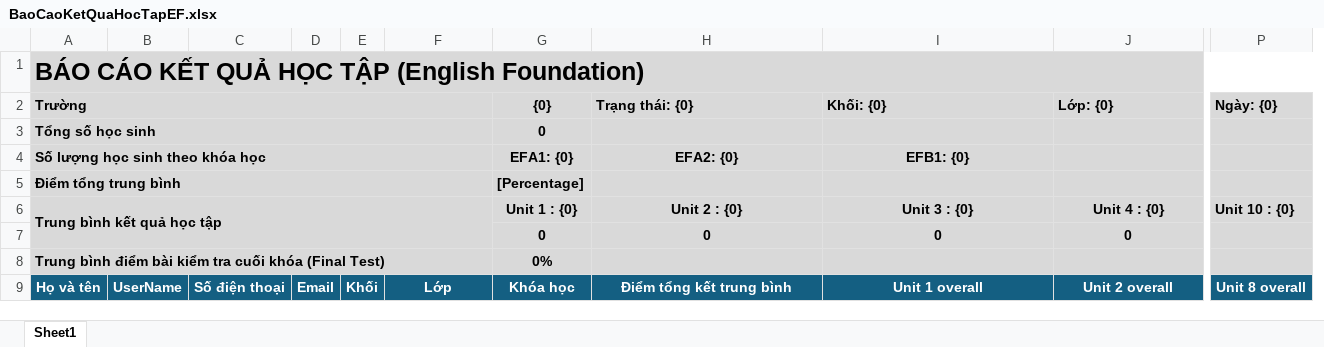
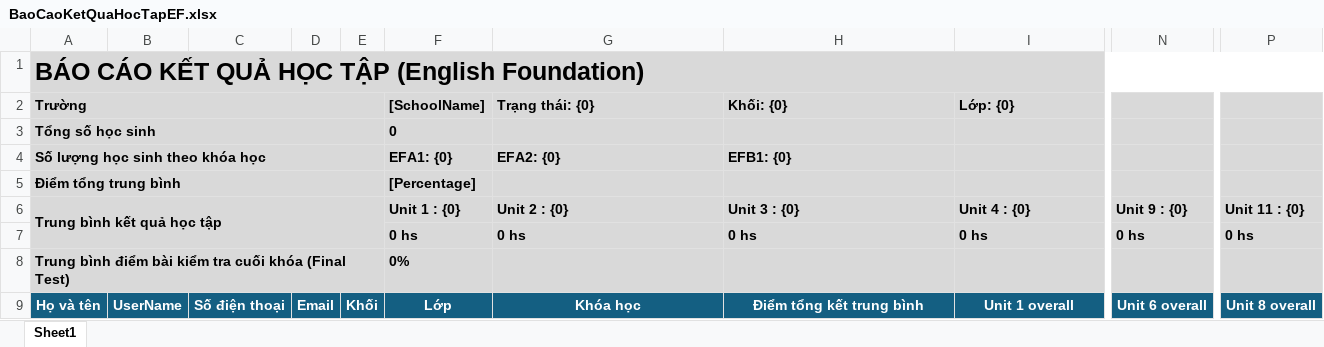
Before and after one commit to hqhai/csharp-with-agent, an Excel workbook: Services/Fsel.Course/Fsel.Course.Lms.Api/Resources/ManagerReports/BaoCaoKetQuaHocTapEF.xlsx, sheet Sheet1, drawn as a sheet; only a part is shown, gaps mark what is left out; values as stored, in another font and other column widths than the file's, no borders; removed rows and columns are numbered as before the commit, all else as after; rows hold the shown columns only; the diff covers the shown part only; the diff names each change by its address in the sheet, - before the commit and + after, or states it on an @@ line.

Commit message:
fixbug/fsel-4664_fsel-6010: Update Export file Report Learning Result

```diff
--- a/Services/Fsel.Course/Fsel.Course.Lms.Api/Resources/ManagerReports/BaoCaoKetQuaHocTapEF.xlsx (sheet Sheet1)
+++ b/Services/Fsel.Course/Fsel.Course.Lms.Api/Resources/ManagerReports/BaoCaoKetQuaHocTapEF.xlsx (sheet Sheet1)
-column G ({0}), rows 3-6: 0 | EFA1: {0} | [Percentage] | Unit 1 : {0}; rows 8-9: 0% | Khóa học
+column N, row 6: Unit 9 : {0}; row 9: Unit 6 overall
-A2:F2 merged
+A2:E2 merged
-F2: (empty)
+F2: [SchoolName]
-P2: Ngày: {0}
+P2: (empty)
-A3:F3 merged
+A3:E3 merged
-F3 ([SchoolName]): (empty)
+F3 ([SchoolName]): 0
-A4:F4 merged
+A4:E4 merged
-F4 ([SchoolName]): (empty)
+F4 ([SchoolName]): EFA1: {0}
-G4:H4 alignment: center
+G4:H4 alignment: left
-A5:F5 merged
+A5:E5 merged
-F5 ([SchoolName]): (empty)
+F5 ([SchoolName]): [Percentage]
-A6:F7 merged
+A6:E7 merged
-F6 ([SchoolName]): (empty)
+F6 ([SchoolName]): Unit 1 : {0}
-G6:I6 alignment: center
+G6:I6 alignment: left
-P6: Unit 10 : {0}
+P6: Unit 11 : {0}
-row 7:  |  |  |  |  |  | 0 | 0 | 0 | 0
+row 7:  |  |  |  |  | 0 hs | 0 hs | 0 hs | 0 hs | 0 hs | 0 hs
-A8:F8 merged
+A8:E8 merged
-F8 ([SchoolName]): (empty)
+F8 ([SchoolName]): 0%
-G9 (Trạng thái: {0}): Điểm tổng kết trung bình
+G9 (Trạng thái: {0}): Khóa học
-H9 (Khối: {0}): Unit 1 overall
+H9 (Khối: {0}): Điểm tổng kết trung bình
-I9 (Lớp: {0}): Unit 2 overall
+I9 (Lớp: {0}): Unit 1 overall
```
Also changed, not shown: 7 edited cells and cell formats elsewhere in this sheet, 5 other files.
